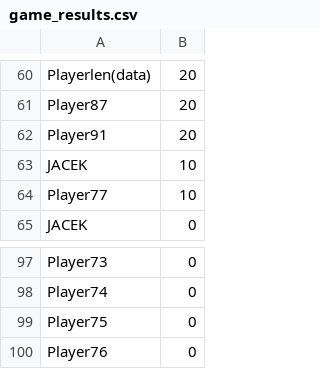
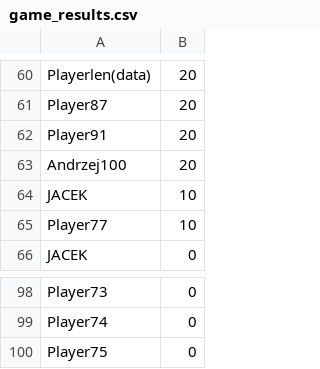
Before and after one commit to jurbanowicz/Python_galaga, a CSV file: main/python/game/stats/game_results.csv, drawn as a sheet; only a part is shown, gaps mark what is left out.

Commit message:
player name

```diff
--- a/main/python/game/stats/game_results.csv
+++ b/main/python/game/stats/game_results.csv
@@ -62,2 +62,3 @@ Player87,20
 Player91,20
+Andrzej100,20
 JACEK,10
@@ -99,2 +100 @@ Player74,0
 Player75,0
-Player76,0
```
Also changed, not shown: 3 other files.
